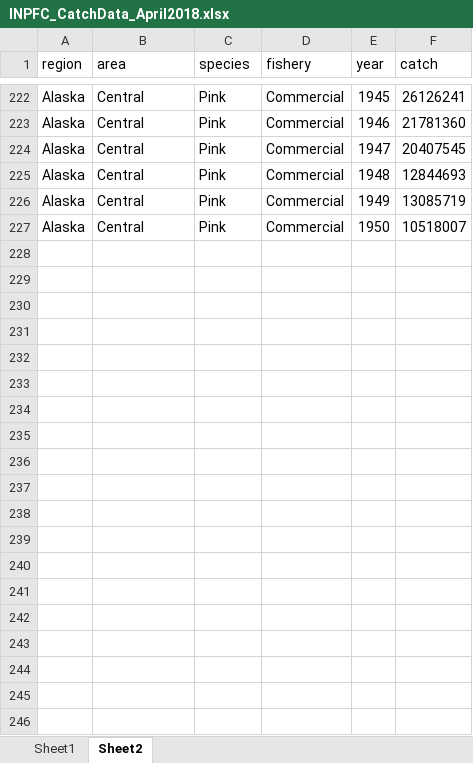
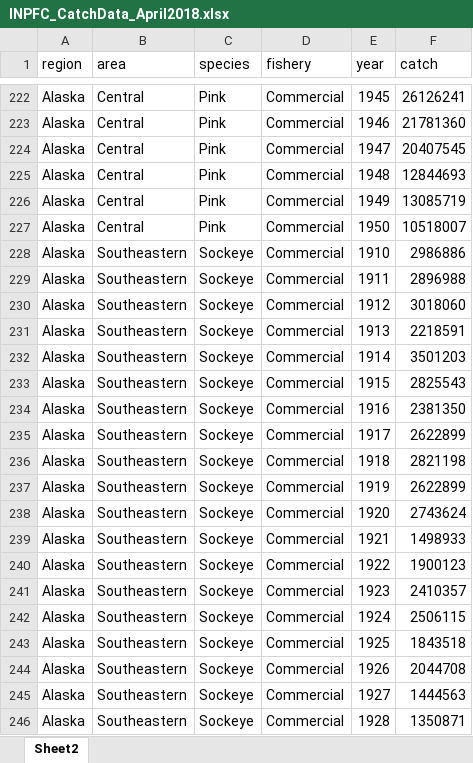
Before and after one commit to CamFreshwater/histSockeye, an Excel workbook: data/rawCatchData/INPFC_CatchData_April2018.xlsx, sheet Sheet2, drawn as a sheet; only a part is shown, gaps mark what is left out; values as stored, in another font and other column widths than the file's, no borders; the diff covers the shown part only; the diff names each change by its address in the sheet, - before the commit and + after, or states it on an @@ line.

```diff
--- a/data/rawCatchData/INPFC_CatchData_April2018.xlsx (sheet Sheet2)
+++ b/data/rawCatchData/INPFC_CatchData_April2018.xlsx (sheet Sheet2)
-sheet tab: Sheet1
+row 228: Alaska | Southeastern | Sockeye | Commercial | 1910 | 2986886
+row 229: Alaska | Southeastern | Sockeye | Commercial | 1911 | 2896988
+row 230: Alaska | Southeastern | Sockeye | Commercial | 1912 | 3018060
+row 231: Alaska | Southeastern | Sockeye | Commercial | 1913 | 2218591
+row 232: Alaska | Southeastern | Sockeye | Commercial | 1914 | 3501203
+row 233: Alaska | Southeastern | Sockeye | Commercial | 1915 | 2825543
+row 234: Alaska | Southeastern | Sockeye | Commercial | 1916 | 2381350
+row 235: Alaska | Southeastern | Sockeye | Commercial | 1917 | 2622899
+row 236: Alaska | Southeastern | Sockeye | Commercial | 1918 | 2821198
+row 237: Alaska | Southeastern | Sockeye | Commercial | 1919 | 2622899
+row 238: Alaska | Southeastern | Sockeye | Commercial | 1920 | 2743624
+row 239: Alaska | Southeastern | Sockeye | Commercial | 1921 | 1498933
+row 240: Alaska | Southeastern | Sockeye | Commercial | 1922 | 1900123
+row 241: Alaska | Southeastern | Sockeye | Commercial | 1923 | 2410357
+row 242: Alaska | Southeastern | Sockeye | Commercial | 1924 | 2506115
+row 243: Alaska | Southeastern | Sockeye | Commercial | 1925 | 1843518
+row 244: Alaska | Southeastern | Sockeye | Commercial | 1926 | 2044708
+row 245: Alaska | Southeastern | Sockeye | Commercial | 1927 | 1444563
+row 246: Alaska | Southeastern | Sockeye | Commercial | 1928 | 1350871
```
Also changed, not shown: 139 added rows elsewhere in this sheet, 8 other files.
